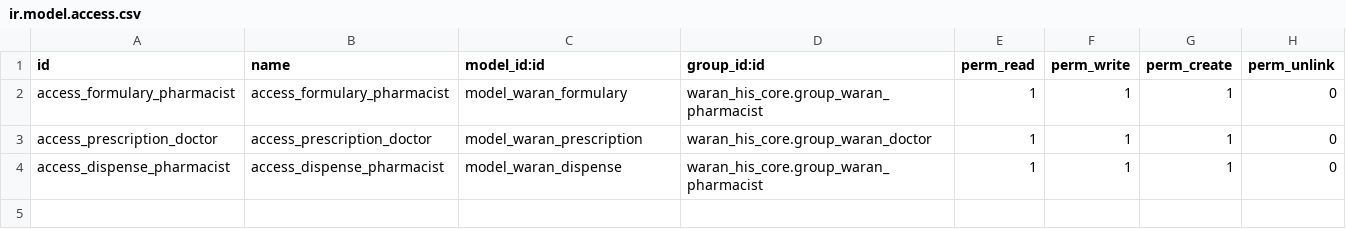
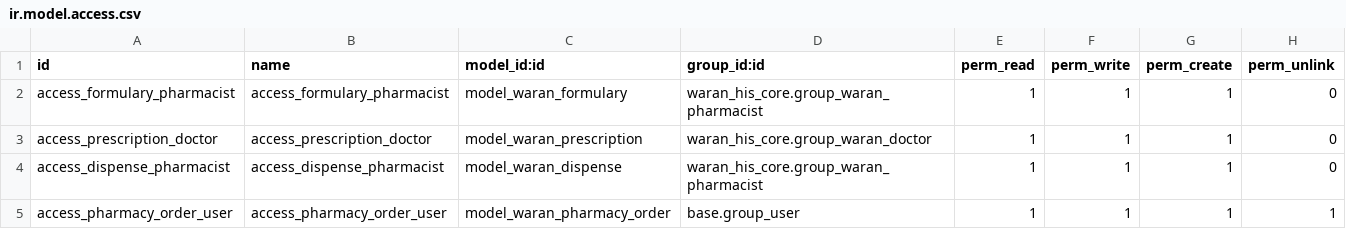
Before and after one commit to mrkztijaabo-glitch/Waran-hosp, a CSV file: addons/waran_his_pharmacy/security/ir.model.access.csv, drawn as a sheet; the diff names each change by its address in the sheet, - before the commit and + after, or states it on an @@ line.

```diff
--- a/addons/waran_his_pharmacy/security/ir.model.access.csv
+++ b/addons/waran_his_pharmacy/security/ir.model.access.csv
+row 5: access_pharmacy_order_user | access_pharmacy_order_user | model_waran_pharmacy_order | base.group_user | 1 | 1 | 1 | 1
```
Also changed, not shown: addons/waran_his_billing/security/ir.model.access.csv, addons/waran_his_lab/security/ir.model.access.csv, 13 other files.
